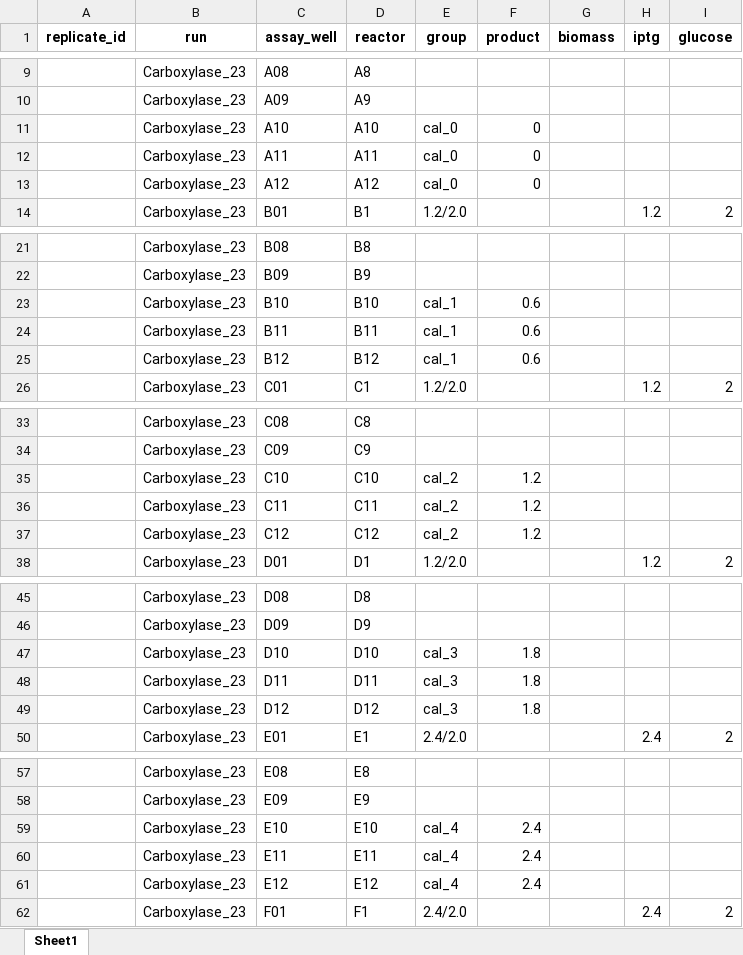
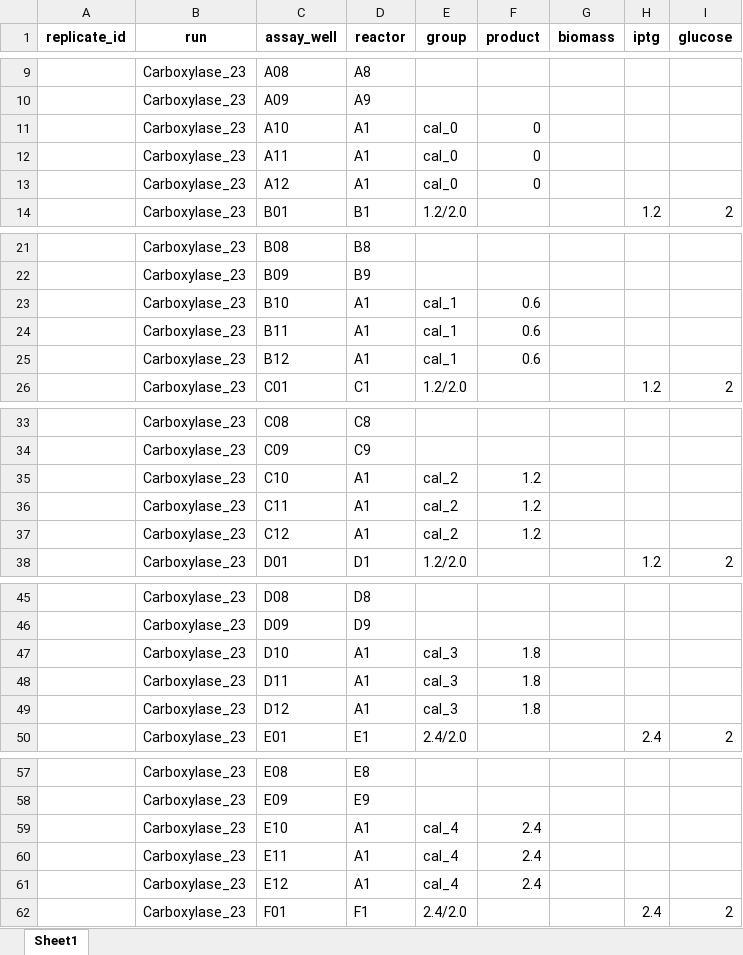
Before and after one commit to JuBiotech/diginbio-car-paper, an Excel workbook: data/FullWellDescription.xlsx, sheet Sheet1, drawn as a sheet; only a part is shown, gaps mark what is left out; values as stored, in another font and other column widths than the file's, no borders; the diff covers the shown part only; the diff names each change by its address in the sheet, - before the commit and + after, or states it on an @@ line.

Commit message:
Fix assignment of 2mag reactors where biomass for calibrations was sourced from

```diff
--- a/data/FullWellDescription.xlsx (sheet Sheet1)
+++ b/data/FullWellDescription.xlsx (sheet Sheet1)
-D11 (reactor): A10
+D11 (reactor): A1
-D12 (reactor): A11
+D12 (reactor): A1
-D13 (reactor): A12
+D13 (reactor): A1
-D23 (reactor): B10
+D23 (reactor): A1
-D24 (reactor): B11
+D24 (reactor): A1
-D25 (reactor): B12
+D25 (reactor): A1
-D35 (reactor): C10
+D35 (reactor): A1
-D36 (reactor): C11
+D36 (reactor): A1
-D37 (reactor): C12
+D37 (reactor): A1
-D47 (reactor): D10
+D47 (reactor): A1
-D48 (reactor): D11
+D48 (reactor): A1
-D49 (reactor): D12
+D49 (reactor): A1
-D59 (reactor): E10
+D59 (reactor): A1
-D60 (reactor): E11
+D60 (reactor): A1
-D61 (reactor): E12
+D61 (reactor): A1
```
Also changed, not shown: 57 edited cells elsewhere in this sheet.
